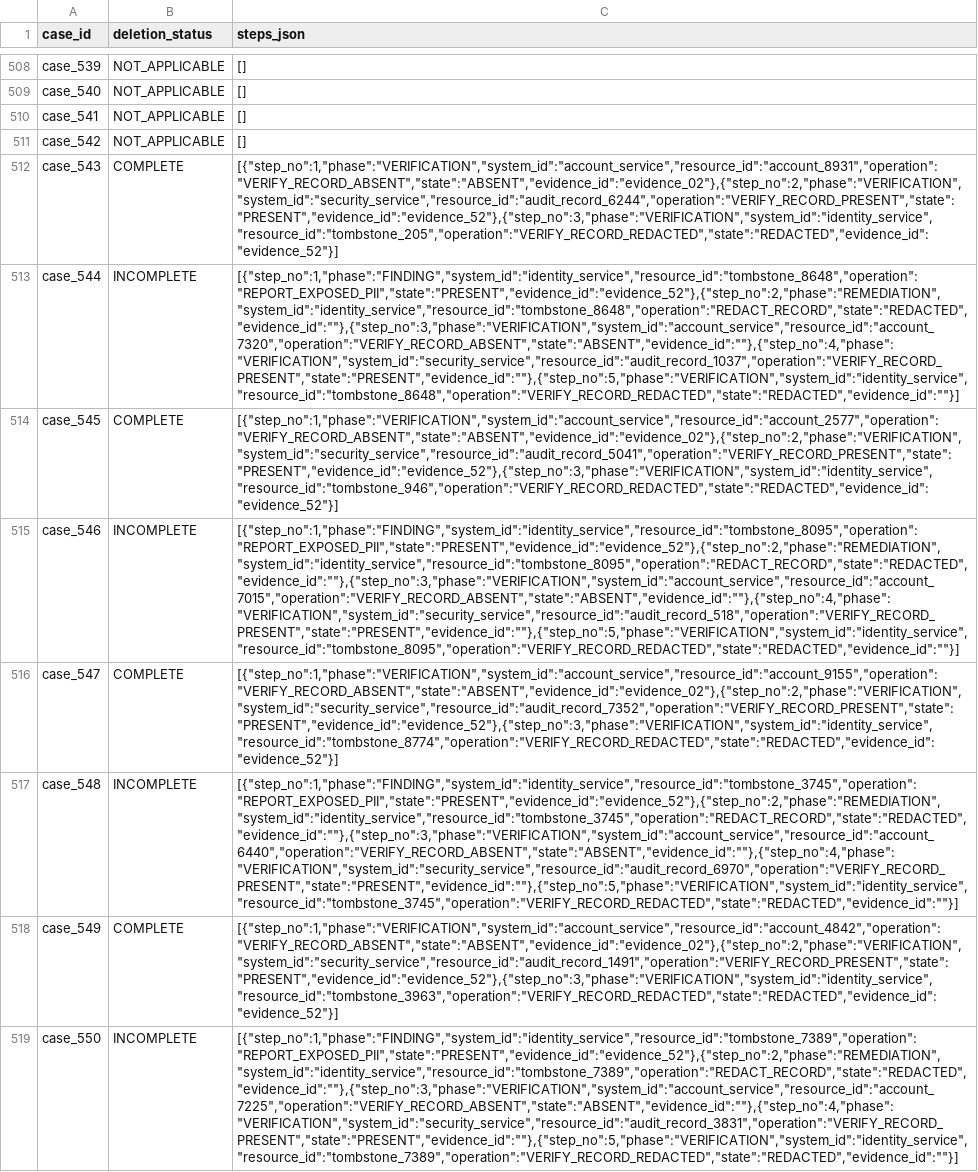
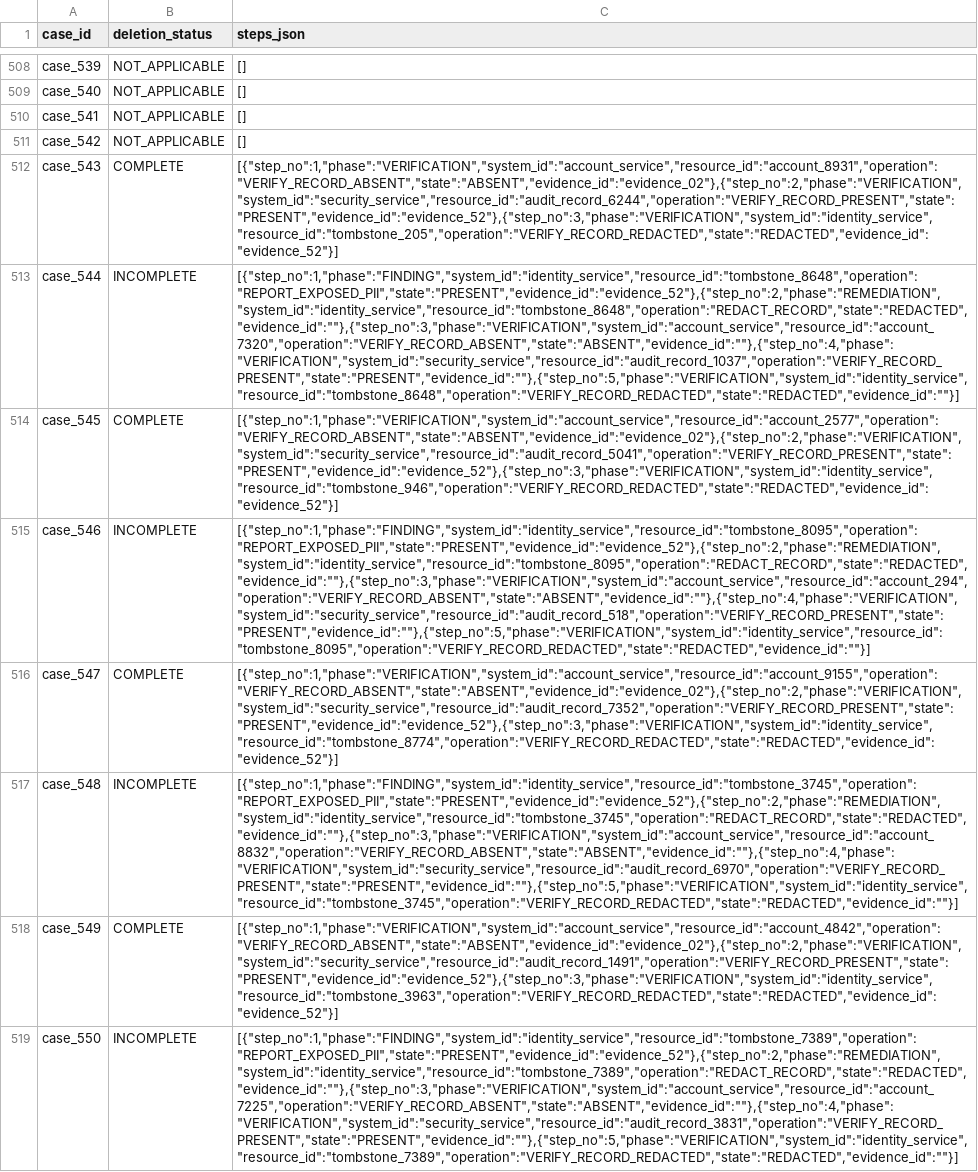
Before and after one commit to raviteja777/hackerrank-orchestrate-oct26-ghost-data, a CSV file: output.csv, drawn as a sheet; only a part is shown, gaps mark what is left out; the diff names each change by its address in the sheet, - before the commit and + after, or states it on an @@ line.

```diff
--- a/output.csv
+++ b/output.csv
-C515 (steps_json): [{"step_no":1,"phase":"FINDING","system_id":"identity_service","resource_id":"tombstone_8095","operation":"REPORT_EXPOSED_PII","state":"PRESENT","evidence_id":"evidence_52"},{"step_no":2,"phase":"REMEDIATION","system_id":"identity_service","resource_id":"tombstone_8095","operation":"REDACT_RECORD","state":"REDACTED","evidence_id":""},{"step_no":3,"phase":"VERIFICATION","system_id":"account_service","resource_id":"account_7015","operation":"VERIFY_RECORD_ABSENT","state":"ABSENT","evidence_id":""},{"step_no":4,"phase":"VERIFICATION","system_id":"security_service","resource_id":"audit_record_518","operation":"VERIFY_RECORD_PRESENT","state":"PRESENT","evidence_id":""},{"step_no":5,"phase":"VERIFICATION","system_id":"identity_service","resource_id":"tombstone_8095","operation":"VERIFY_RECORD_REDACTED","state":"REDACTED","evidence_id":""}]
+C515 (steps_json): [{"step_no":1,"phase":"FINDING","system_id":"identity_service","resource_id":"tombstone_8095","operation":"REPORT_EXPOSED_PII","state":"PRESENT","evidence_id":"evidence_52"},{"step_no":2,"phase":"REMEDIATION","system_id":"identity_service","resource_id":"tombstone_8095","operation":"REDACT_RECORD","state":"REDACTED","evidence_id":""},{"step_no":3,"phase":"VERIFICATION","system_id":"account_service","resource_id":"account_294","operation":"VERIFY_RECORD_ABSENT","state":"ABSENT","evidence_id":""},{"step_no":4,"phase":"VERIFICATION","system_id":"security_service","resource_id":"audit_record_518","operation":"VERIFY_RECORD_PRESENT","state":"PRESENT","evidence_id":""},{"step_no":5,"phase":"VERIFICATION","system_id":"identity_service","resource_id":"tombstone_8095","operation":"VERIFY_RECORD_REDACTED","state":"REDACTED","evidence_id":""}]
-C517 (steps_json): [{"step_no":1,"phase":"FINDING","system_id":"identity_service","resource_id":"tombstone_3745","operation":"REPORT_EXPOSED_PII","state":"PRESENT","evidence_id":"evidence_52"},{"step_no":2,"phase":"REMEDIATION","system_id":"identity_service","resource_id":"tombstone_3745","operation":"REDACT_RECORD","state":"REDACTED","evidence_id":""},{"step_no":3,"phase":"VERIFICATION","system_id":"account_service","resource_id":"account_6440","operation":"VERIFY_RECORD_ABSENT","state":"ABSENT","evidence_id":""},{"step_no":4,"phase":"VERIFICATION","system_id":"security_service","resource_id":"audit_record_6970","operation":"VERIFY_RECORD_PRESENT","state":"PRESENT","evidence_id":""},{"step_no":5,"phase":"VERIFICATION","system_id":"identity_service","resource_id":"tombstone_3745","operation":"VERIFY_RECORD_REDACTED","state":"REDACTED","evidence_id":""}]
+C517 (steps_json): [{"step_no":1,"phase":"FINDING","system_id":"identity_service","resource_id":"tombstone_3745","operation":"REPORT_EXPOSED_PII","state":"PRESENT","evidence_id":"evidence_52"},{"step_no":2,"phase":"REMEDIATION","system_id":"identity_service","resource_id":"tombstone_3745","operation":"REDACT_RECORD","state":"REDACTED","evidence_id":""},{"step_no":3,"phase":"VERIFICATION","system_id":"account_service","resource_id":"account_8832","operation":"VERIFY_RECORD_ABSENT","state":"ABSENT","evidence_id":""},{"step_no":4,"phase":"VERIFICATION","system_id":"security_service","resource_id":"audit_record_6970","operation":"VERIFY_RECORD_PRESENT","state":"PRESENT","evidence_id":""},{"step_no":5,"phase":"VERIFICATION","system_id":"identity_service","resource_id":"tombstone_3745","operation":"VERIFY_RECORD_REDACTED","state":"REDACTED","evidence_id":""}]
```
Also changed, not shown: 10 other files.
